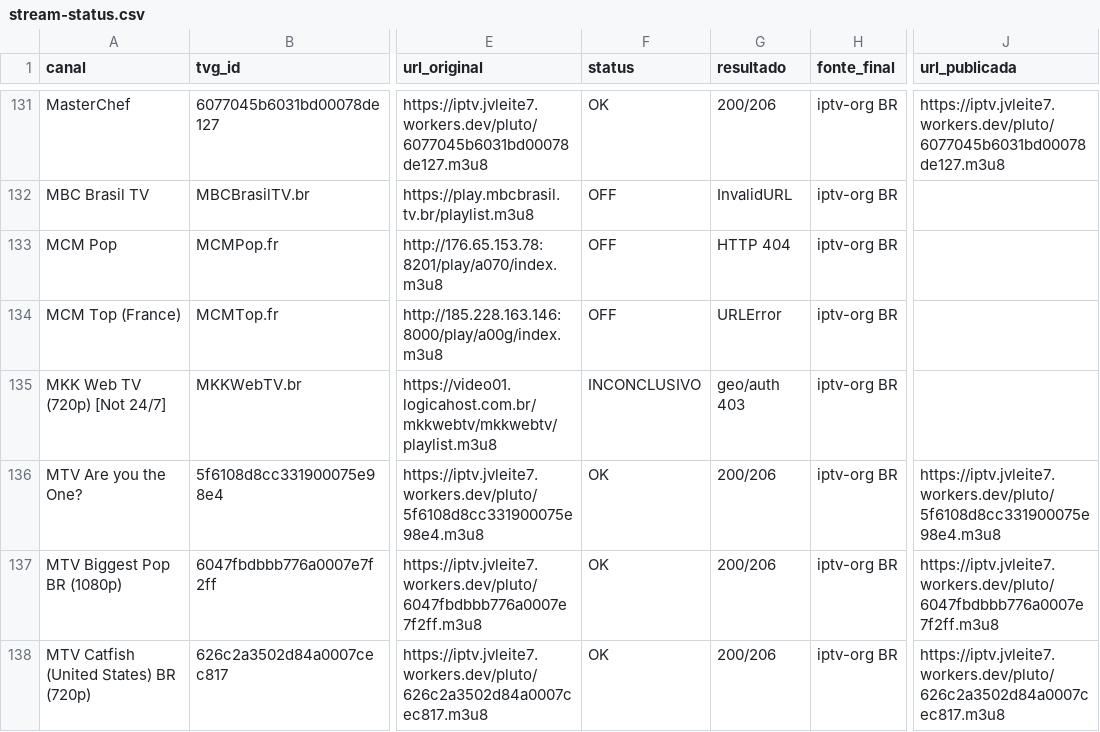
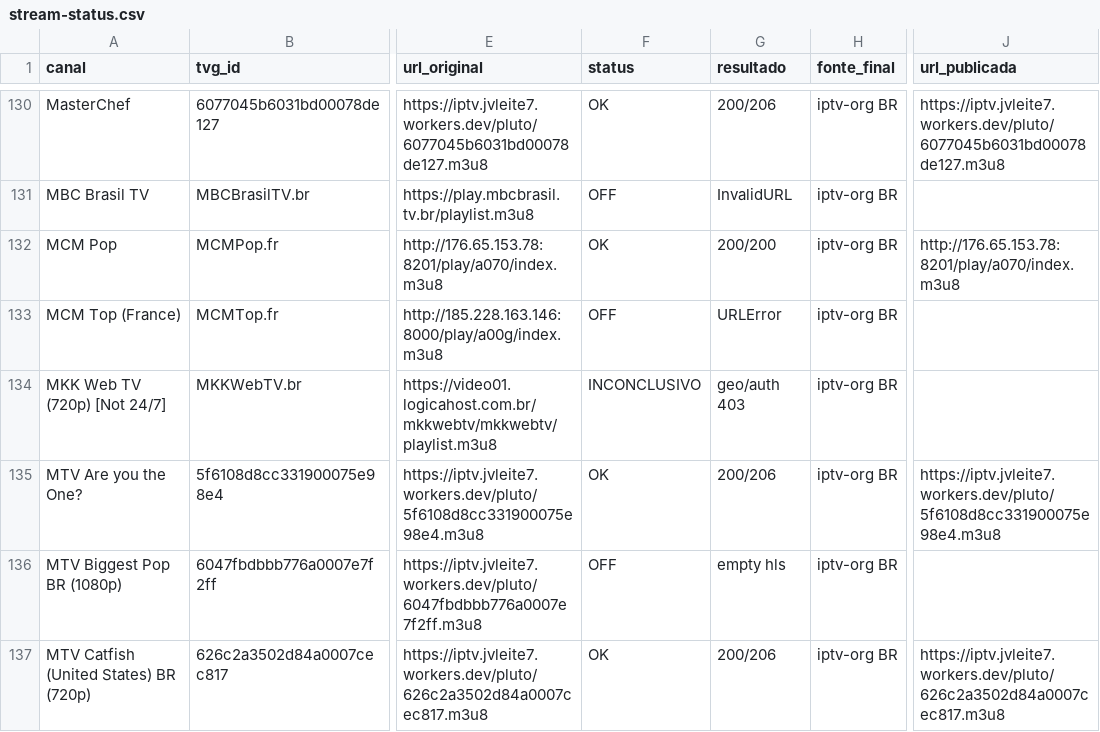
Before and after one commit to feijaum/iptv, a CSV file: stream-status.csv, drawn as a sheet; only a part is shown, gaps mark what is left out; addresses are those after the commit; the diff covers the shown part only; the diff names each change by its address in the sheet, - before the commit and + after, or states it on an @@ line.

```diff
--- a/stream-status.csv
+++ b/stream-status.csv
-F132 (status): OFF
+F132 (status): OK
-G132 (resultado): HTTP 404
+G132 (resultado): 200/200
-J132 (url_publicada): (empty)
+J132 (url_publicada): http://176.65.153.78:8201/play/a070/index.m3u8
-F136 (status): OK
+F136 (status): OFF
-G136 (resultado): 200/206
+G136 (resultado): empty hls
-J136 (url_publicada): https://iptv.jvleite7.workers.dev/pluto/6047fbdbbb776a0007e7f2ff.m3u8
+J136 (url_publicada): (empty)
```
Also changed, not shown: 1 removed row and 146 edited cells elsewhere in this file, candidate-status.csv, 3 other files.
